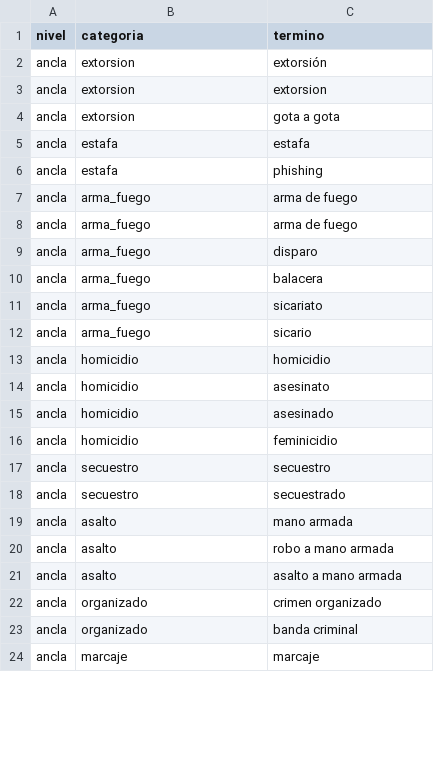
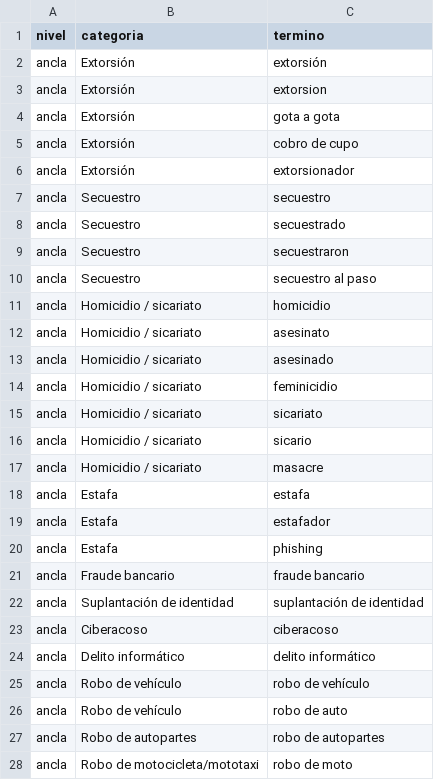
Before and after one commit to Ali-Cerna-Enciso/INEI_WEB_ENAPRES-, a CSV file: monitoreo/keywords/taxonomia_inseguridad.csv, drawn as a sheet; only a part is shown; the diff covers the shown part only.

```diff
--- a/monitoreo/keywords/taxonomia_inseguridad.csv
+++ b/monitoreo/keywords/taxonomia_inseguridad.csv
@@ -1,24 +1,28 @@
 nivel,categoria,termino
-ancla,extorsion,extorsión
-ancla,extorsion,extorsion
-ancla,extorsion,gota a gota
-ancla,estafa,estafa
-ancla,estafa,phishing
-ancla,arma_fuego,arma de fuego
-ancla,arma_fuego,arma de fuego
-ancla,arma_fuego,disparo
-ancla,arma_fuego,balacera
-ancla,arma_fuego,sicariato
-ancla,arma_fuego,sicario
-ancla,homicidio,homicidio
-ancla,homicidio,asesinato
-ancla,homicidio,asesinado
-ancla,homicidio,feminicidio
-ancla,secuestro,secuestro
-ancla,secuestro,secuestrado
-ancla,asalto,mano armada
-ancla,asalto,robo a mano armada
-ancla,asalto,asalto a mano armada
-ancla,organizado,crimen organizado
-ancla,organizado,banda criminal
-ancla,marcaje,marcaje
+ancla,Extorsión,extorsión
+ancla,Extorsión,extorsion
+ancla,Extorsión,gota a gota
+ancla,Extorsión,cobro de cupo
+ancla,Extorsión,extorsionador
+ancla,Secuestro,secuestro
+ancla,Secuestro,secuestrado
+ancla,Secuestro,secuestraron
+ancla,Secuestro,secuestro al paso
+ancla,Homicidio / sicariato,homicidio
+ancla,Homicidio / sicariato,asesinato
+ancla,Homicidio / sicariato,asesinado
+ancla,Homicidio / sicariato,feminicidio
+ancla,Homicidio / sicariato,sicariato
+ancla,Homicidio / sicariato,sicario
+ancla,Homicidio / sicariato,masacre
+ancla,Estafa,estafa
+ancla,Estafa,estafador
+ancla,Estafa,phishing
+ancla,Fraude bancario,fraude bancario
+ancla,Suplantación de identidad,suplantación de identidad
+ancla,Ciberacoso,ciberacoso
+ancla,Delito informático,delito informático
+ancla,Robo de vehículo,robo de vehículo
+ancla,Robo de vehículo,robo de auto
+ancla,Robo de autopartes,robo de autopartes
+ancla,Robo de motocicleta/mototaxi,robo de moto
```
Also changed, not shown: 19 added rows, 12 removed rows and 11 edited cells elsewhere in this file, monitoreo/keywords/taxonomia_servicios.csv, 28 other files.
